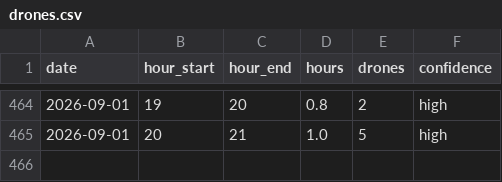
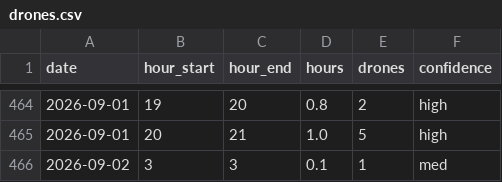
Before and after one commit to mikerudine/kyiv-air-raid-alerts, a CSV file: data/drones.csv, drawn as a sheet; only a part is shown, gaps mark what is left out; the diff names each change by its address in the sheet, - before the commit and + after, or states it on an @@ line.

Commit message:
data: refresh 2026-09-02 04:36 Kyiv — update drones.csv

```diff
--- a/data/drones.csv
+++ b/data/drones.csv
+row 466: 2026-09-02 | 3 | 3 | 0.1 | 1 | med
```
